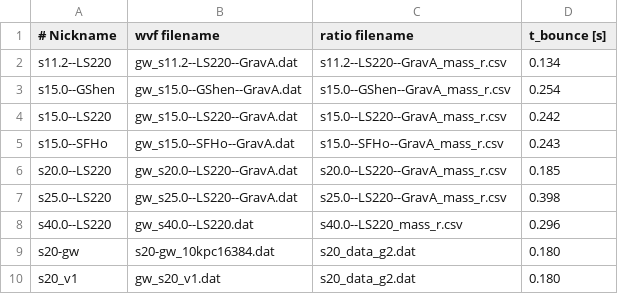
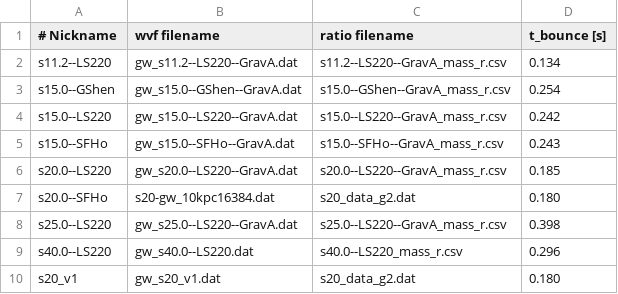
Before and after one commit to CCSN-spectro/stat, a CSV file: inputs/New_simulations/metadata.csv, drawn as a sheet; removed rows and columns are numbered as before the commit, all else as after; the diff names each change by its address in the sheet, - before the commit and + after, or states it on an @@ line.

```diff
--- a/inputs/New_simulations/metadata.csv
+++ b/inputs/New_simulations/metadata.csv
+row 7: s20.0--SFHo | s20-gw_10kpc16384.dat | s20_data_g2.dat | 0.180
-row 9: s20-gw | s20-gw_10kpc16384.dat | s20_data_g2.dat | 0.180
```
Also changed, not shown: 3 other files.
